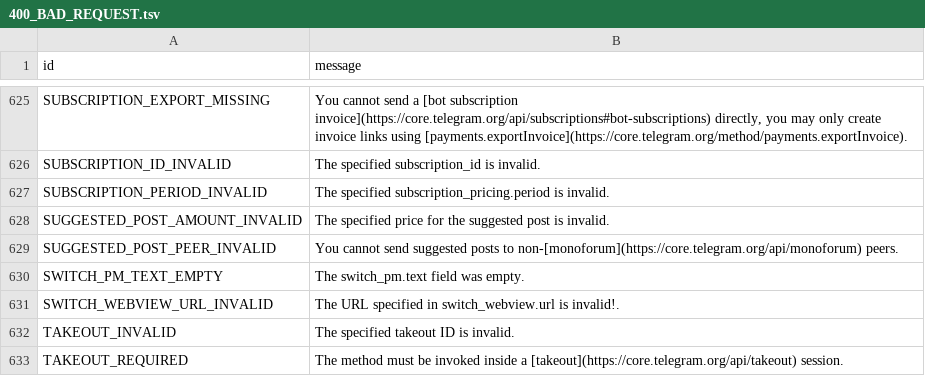
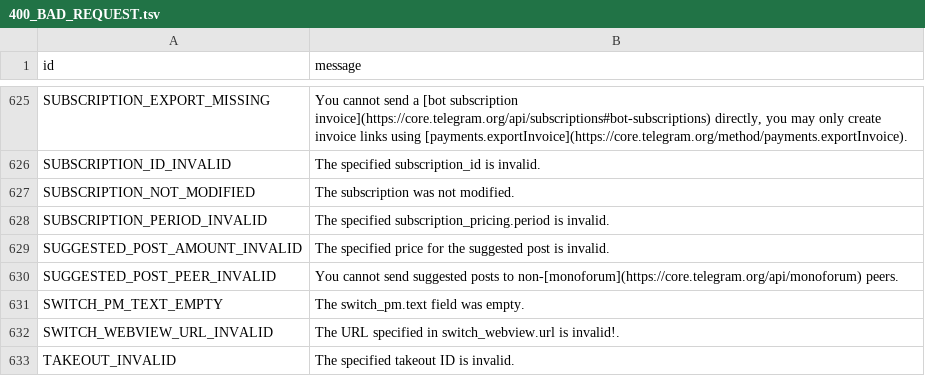
Before and after one commit to Tj-Bots/tjgram, a TSV file: compiler/errors/source/400_BAD_REQUEST.tsv, drawn as a sheet; only a part is shown, gaps mark what is left out; the shorter side is filled out with more unchanged rows; the diff names each change by its address in the sheet, - before the commit and + after, or states it on an @@ line.

```diff
--- a/compiler/errors/source/400_BAD_REQUEST.tsv
+++ b/compiler/errors/source/400_BAD_REQUEST.tsv
+row 627: SUBSCRIPTION_NOT_MODIFIED | The subscription was not modified.
```
